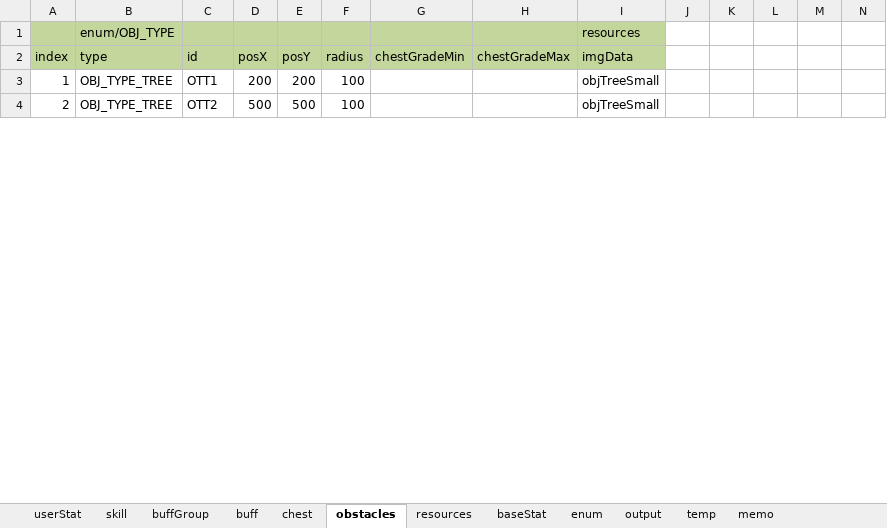
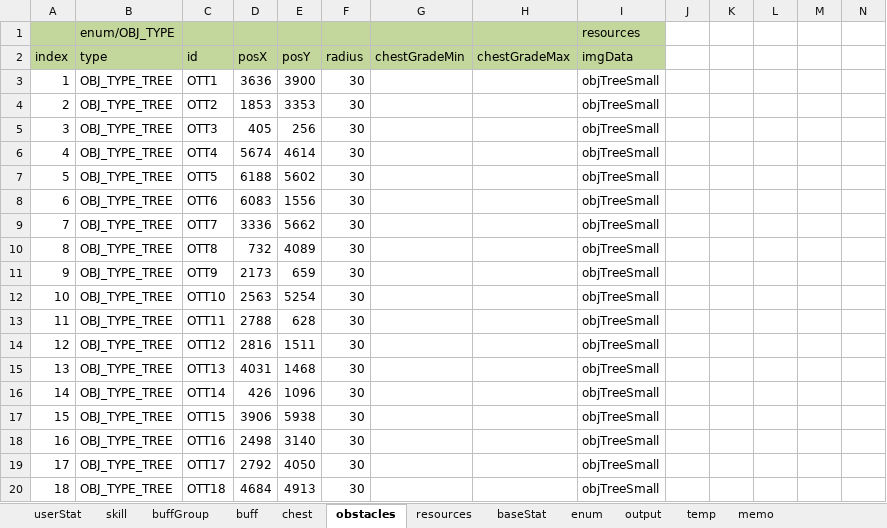
Before and after one commit to Wookok/project, an Excel workbook: dataTable/Tables.xlsm, sheet obstacles, drawn as a sheet; only a part is shown; values as stored, in another font and other column widths than the file's, no borders; rows hold the shown columns only; the diff covers the shown part only; the diff names each change by its address in the sheet, - before the commit and + after, or states it on an @@ line.

```diff
--- a/dataTable/Tables.xlsm (sheet obstacles)
+++ b/dataTable/Tables.xlsm (sheet obstacles)
-D3 (posX): 200
+D3 (posX): 3636
-E3 (posY): 200
+E3 (posY): 3900
-F3:F4 (radius): 100
+F3:F4 (radius): 30
-D4 (posX): 500
+D4 (posX): 1853
-E4 (posY): 500
+E4 (posY): 3353
+row 5: 3 | OBJ_TYPE_TREE | OTT3 | 405 | 256 | 30 |  |  | objTreeSmall
+row 6: 4 | OBJ_TYPE_TREE | OTT4 | 5674 | 4614 | 30 |  |  | objTreeSmall
+row 7: 5 | OBJ_TYPE_TREE | OTT5 | 6188 | 5602 | 30 |  |  | objTreeSmall
+row 8: 6 | OBJ_TYPE_TREE | OTT6 | 6083 | 1556 | 30 |  |  | objTreeSmall
+row 9: 7 | OBJ_TYPE_TREE | OTT7 | 3336 | 5662 | 30 |  |  | objTreeSmall
+row 10: 8 | OBJ_TYPE_TREE | OTT8 | 732 | 4089 | 30 |  |  | objTreeSmall
+row 11: 9 | OBJ_TYPE_TREE | OTT9 | 2173 | 659 | 30 |  |  | objTreeSmall
+row 12: 10 | OBJ_TYPE_TREE | OTT10 | 2563 | 5254 | 30 |  |  | objTreeSmall
+row 13: 11 | OBJ_TYPE_TREE | OTT11 | 2788 | 628 | 30 |  |  | objTreeSmall
+row 14: 12 | OBJ_TYPE_TREE | OTT12 | 2816 | 1511 | 30 |  |  | objTreeSmall
+row 15: 13 | OBJ_TYPE_TREE | OTT13 | 4031 | 1468 | 30 |  |  | objTreeSmall
+row 16: 14 | OBJ_TYPE_TREE | OTT14 | 426 | 1096 | 30 |  |  | objTreeSmall
+row 17: 15 | OBJ_TYPE_TREE | OTT15 | 3906 | 5938 | 30 |  |  | objTreeSmall
+row 18: 16 | OBJ_TYPE_TREE | OTT16 | 2498 | 3140 | 30 |  |  | objTreeSmall
+row 19: 17 | OBJ_TYPE_TREE | OTT17 | 2792 | 4050 | 30 |  |  | objTreeSmall
+row 20: 18 | OBJ_TYPE_TREE | OTT18 | 4684 | 4913 | 30 |  |  | objTreeSmall
```
Also changed, not shown: 72 added rows, 6 removed rows, 64 edited cells and row numbers in column A elsewhere in this sheet, sheet chest, sheet resources, sheet output, 15 other files.
